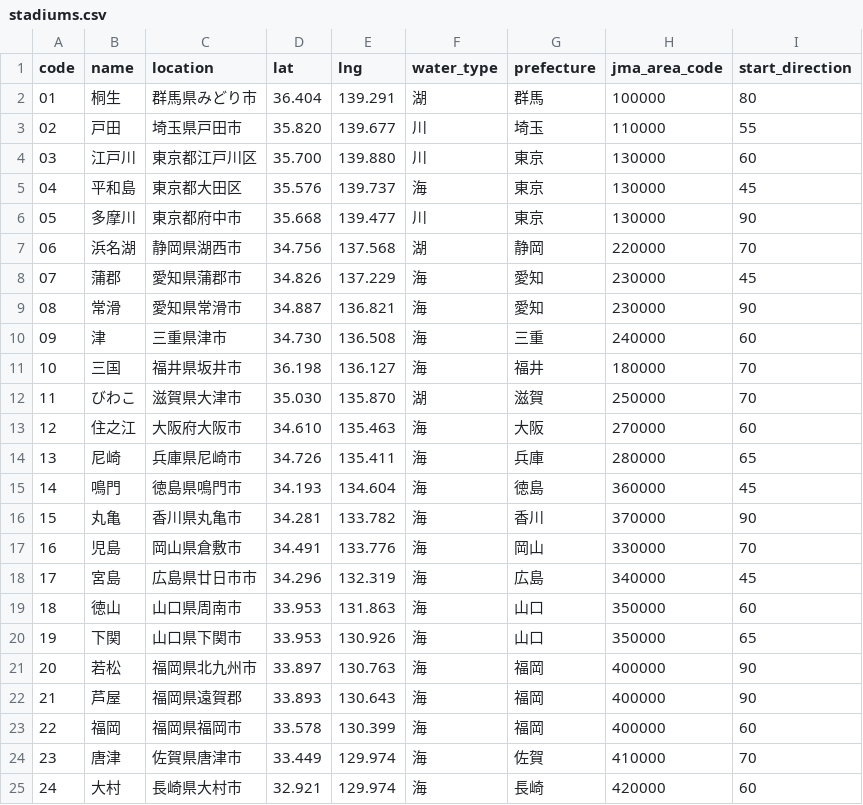
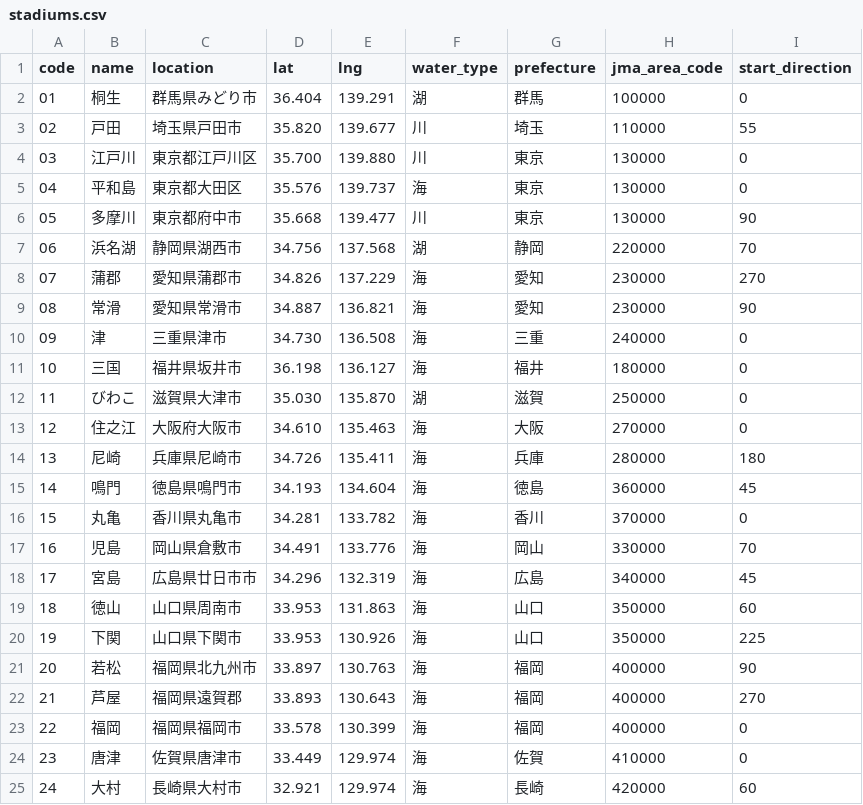
Before and after one commit to bonito323-a11y/funetan, a CSV file: data/stadiums.csv, drawn as a sheet.

```diff
--- a/data/stadiums.csv
+++ b/data/stadiums.csv
@@ -1,17 +1,17 @@
 code,name,location,lat,lng,water_type,prefecture,jma_area_code,start_direction
-01,桐生,群馬県みどり市,36.404,139.291,湖,群馬,100000,80
+01,桐生,群馬県みどり市,36.404,139.291,湖,群馬,100000,0
 02,戸田,埼玉県戸田市,35.820,139.677,川,埼玉,110000,55
-03,江戸川,東京都江戸川区,35.700,139.880,川,東京,130000,60
-04,平和島,東京都大田区,35.576,139.737,海,東京,130000,45
+03,江戸川,東京都江戸川区,35.700,139.880,川,東京,130000,0
+04,平和島,東京都大田区,35.576,139.737,海,東京,130000,0
 05,多摩川,東京都府中市,35.668,139.477,川,東京,130000,90
 06,浜名湖,静岡県湖西市,34.756,137.568,湖,静岡,220000,70
-07,蒲郡,愛知県蒲郡市,34.826,137.229,海,愛知,230000,45
+07,蒲郡,愛知県蒲郡市,34.826,137.229,海,愛知,230000,270
 08,常滑,愛知県常滑市,34.887,136.821,海,愛知,230000,90
-09,津,三重県津市,34.730,136.508,海,三重,240000,60
-10,三国,福井県坂井市,36.198,136.127,海,福井,180000,70
-11,びわこ,滋賀県大津市,35.030,135.870,湖,滋賀,250000,70
-12,住之江,大阪府大阪市,34.610,135.463,海,大阪,270000,60
-13,尼崎,兵庫県尼崎市,34.726,135.411,海,兵庫,280000,65
+09,津,三重県津市,34.730,136.508,海,三重,240000,0
+10,三国,福井県坂井市,36.198,136.127,海,福井,180000,0
+11,びわこ,滋賀県大津市,35.030,135.870,湖,滋賀,250000,0
+12,住之江,大阪府大阪市,34.610,135.463,海,大阪,270000,0
+13,尼崎,兵庫県尼崎市,34.726,135.411,海,兵庫,280000,180
 14,鳴門,徳島県鳴門市,34.193,134.604,海,徳島,360000,45
-15,丸亀,香川県丸亀市,34.281,133.782,海,香川,370000,90
+15,丸亀,香川県丸亀市,34.281,133.782,海,香川,370000,0
 16,児島,岡山県倉敷市,34.491,133.776,海,岡山,330000,70
@@ -19,7 +19,7 @@ code,name,location,lat,lng,water_type,prefecture,jma_area_code,start_direction
 18,徳山,山口県周南市,33.953,131.863,海,山口,350000,60
-19,下関,山口県下関市,33.953,130.926,海,山口,350000,65
+19,下関,山口県下関市,33.953,130.926,海,山口,350000,225
 20,若松,福岡県北九州市,33.897,130.763,海,福岡,400000,90
-21,芦屋,福岡県遠賀郡,33.893,130.643,海,福岡,400000,90
-22,福岡,福岡県福岡市,33.578,130.399,海,福岡,400000,60
-23,唐津,佐賀県唐津市,33.449,129.974,海,佐賀,410000,70
+21,芦屋,福岡県遠賀郡,33.893,130.643,海,福岡,400000,270
+22,福岡,福岡県福岡市,33.578,130.399,海,福岡,400000,0
+23,唐津,佐賀県唐津市,33.449,129.974,海,佐賀,410000,0
 24,大村,長崎県大村市,32.921,129.974,海,長崎,420000,60
```
Also changed, not shown: 14 other files.
